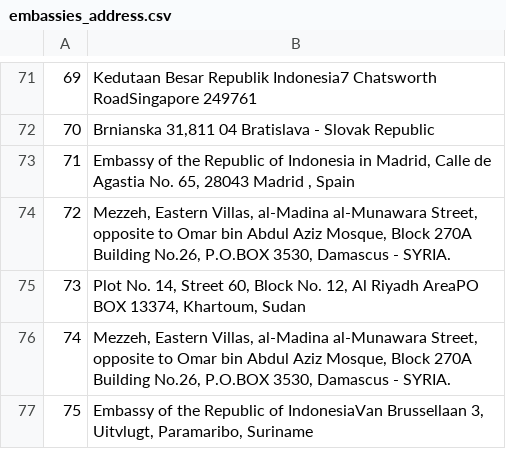
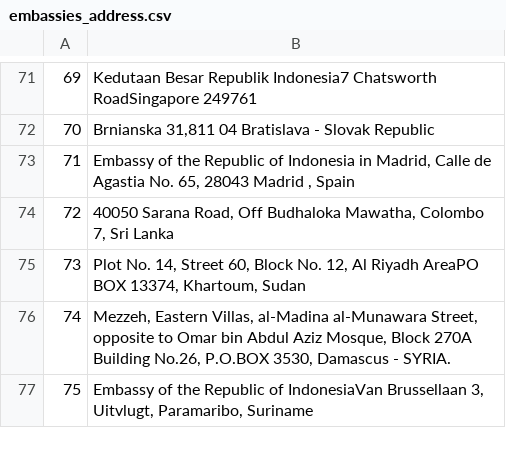
Before and after one commit to masboye/Coursera_Capstone, a CSV file: embassies_address.csv, drawn as a sheet; only a part is shown, gaps mark what is left out.

```diff
--- a/embassies_address.csv
+++ b/embassies_address.csv
@@ -73,3 +73,3 @@
 71,"Embassy of the Republic of Indonesia in Madrid, Calle de Agastia No. 65, 28043 Madrid , Spain"
-72,"Mezzeh, Eastern Villas, al-Madina al-Munawara Street, opposite to Omar bin Abdul Aziz Mosque, Block 270A Building No.26, P.O.BOX 3530, Damascus - SYRIA."
+72,"40050 Sarana Road, Off Budhaloka Mawatha, Colombo 7, Sri Lanka"
 73,"Plot No. 14, Street 60, Block No. 12, Al Riyadh AreaPO BOX 13374, Khartoum, Sudan"
```
Also changed, not shown: ID_Embassies.csv, ID_Embassies_with_address.csv, 8 other files.
